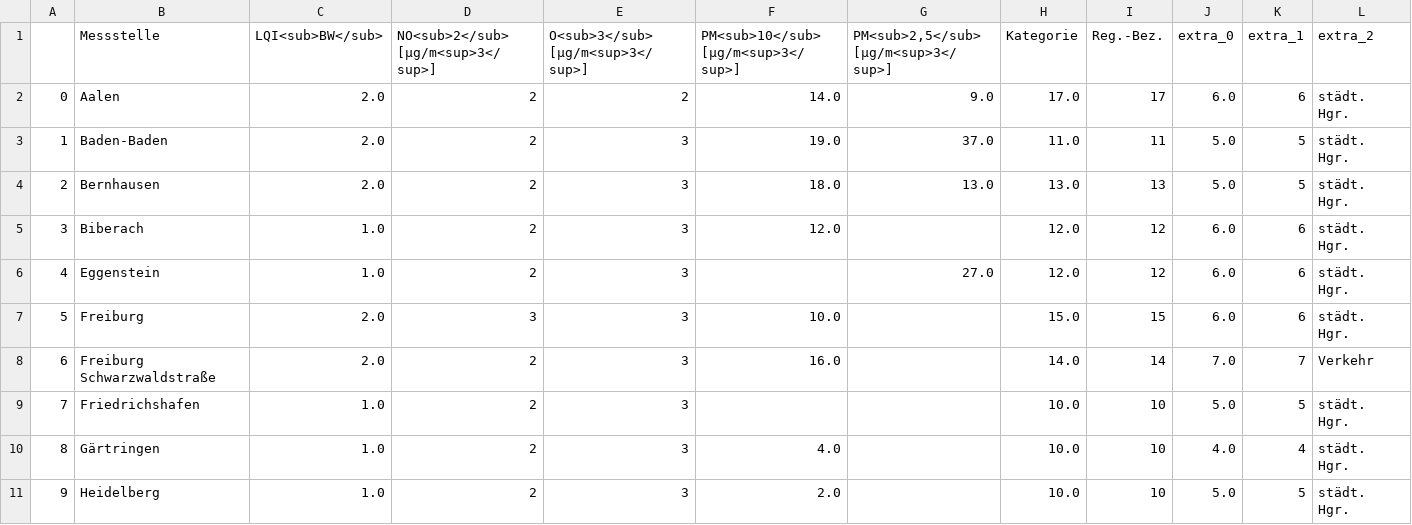
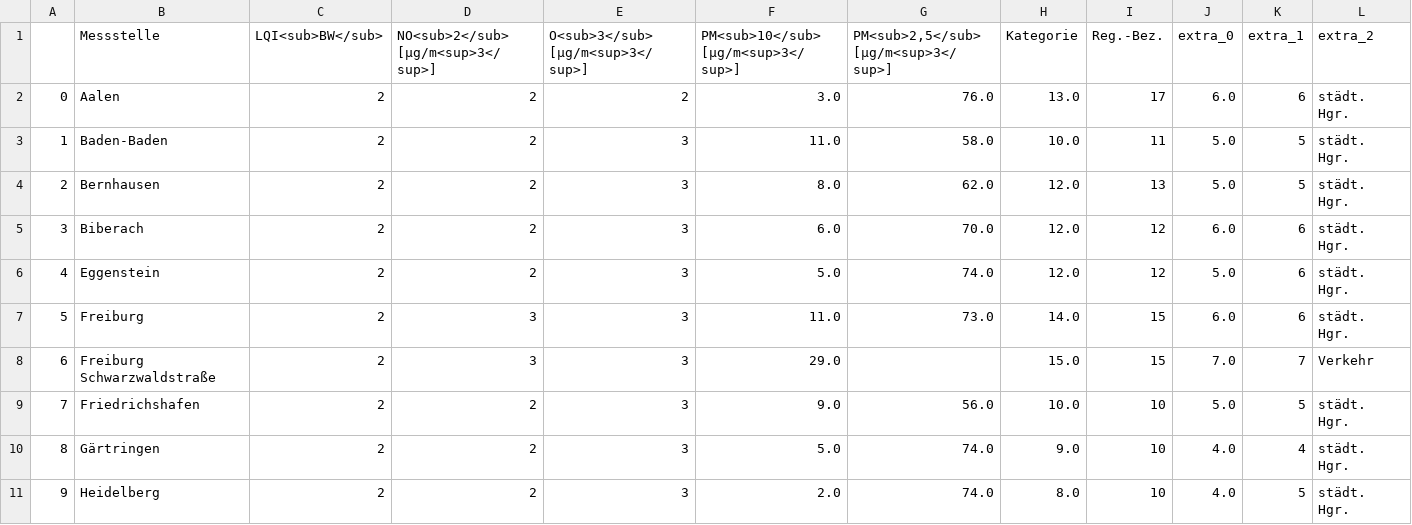
Before and after one commit to ameliewdr/feinstaub_bw, a CSV file: lufttabelle.csv, drawn as a sheet; only a part is shown; the diff covers the shown part only; the diff names each change by its address in the sheet, - before the commit and + after, or states it on an @@ line.

```diff
--- a/lufttabelle.csv
+++ b/lufttabelle.csv
-C2:C4 (LQI<sub>BW</sub>): 2.0
+C2:C4 (LQI<sub>BW</sub>): 2
-F2: 14.0
+F2: 3.0
-G2: 9.0
+G2: 76.0
-H2 (Kategorie): 17.0
+H2 (Kategorie): 13.0
-F3: 19.0
+F3: 11.0
-G3: 37.0
+G3: 58.0
-H3 (Kategorie): 11.0
+H3 (Kategorie): 10.0
-F4: 18.0
+F4: 8.0
-G4: 13.0
+G4: 62.0
-H4 (Kategorie): 13.0
+H4 (Kategorie): 12.0
-C5:C6 (LQI<sub>BW</sub>): 1.0
+C5:C6 (LQI<sub>BW</sub>): 2
-F5: 12.0
+F5: 6.0
-G5: (empty)
+G5: 70.0
-F6: (empty)
+F6: 5.0
-G6: 27.0
+G6: 74.0
-J6 (extra_0): 6.0
+J6 (extra_0): 5.0
-C7:C8 (LQI<sub>BW</sub>): 2.0
+C7:C8 (LQI<sub>BW</sub>): 2
-F7: 10.0
+F7: 11.0
-G7: (empty)
+G7: 73.0
-H7 (Kategorie): 15.0
+H7 (Kategorie): 14.0
-D8: 2
+D8: 3
-F8: 16.0
+F8: 29.0
-H8 (Kategorie): 14.0
+H8 (Kategorie): 15.0
-I8 (Reg.-Bez.): 14
+I8 (Reg.-Bez.): 15
-C9:C11 (LQI<sub>BW</sub>): 1.0
+C9:C11 (LQI<sub>BW</sub>): 2
-F9: (empty)
+F9: 9.0
-G9: (empty)
+G9: 56.0
-F10: 4.0
+F10: 5.0
-G10:G11: (empty)
+G10:G11: 74.0
-H10 (Kategorie): 10.0
+H10 (Kategorie): 9.0
-H11 (Kategorie): 10.0
+H11 (Kategorie): 8.0
-J11 (extra_0): 5.0
+J11 (extra_0): 4.0
```
Also changed, not shown: 122 edited cells elsewhere in this file.
